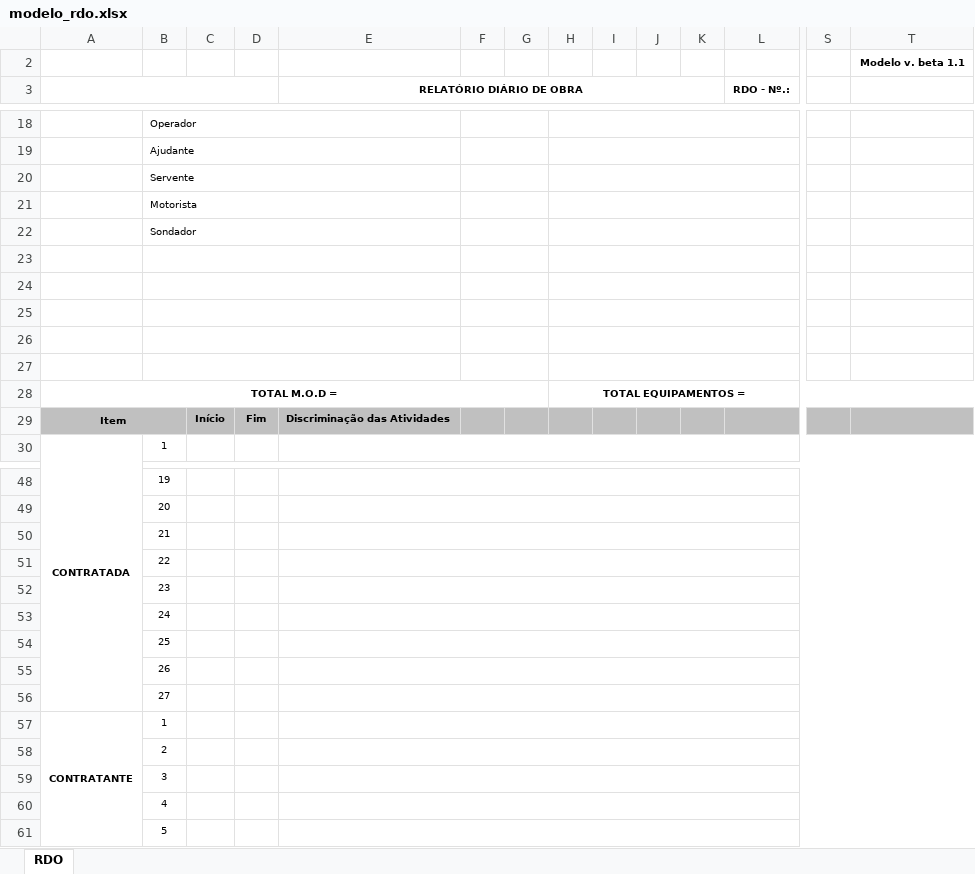
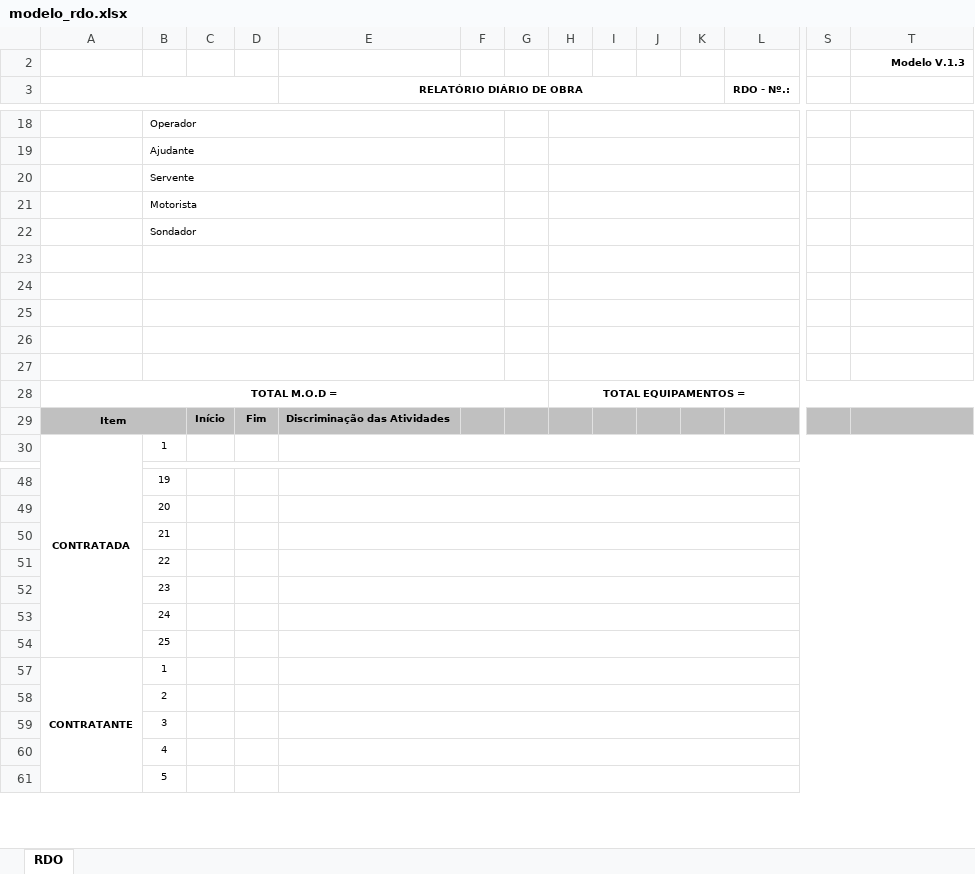
Before and after one commit to fnengenharia/fnengenharia.github.io, an Excel workbook: assets/modelo_rdo.xlsx, sheet RDO, drawn as a sheet; only a part is shown, gaps mark what is left out; values as stored, in another font and other column widths than the file's, no borders; charts and pictures not drawn; removed rows and columns are numbered as before the commit, all else as after; rows hold the shown columns only; the diff covers the shown part only; the diff names each change by its address in the sheet, - before the commit and + after, or states it on an @@ line.

Commit message:
Assinatura vira texto (Funcao/Nome/Data), campo OS, numeracao OS-AAAAMMDD (BETA 0.9.8)
Ninguem mais desenha assinatura em lugar nenhum (Elaborador/Aprovador/
Contratante) - vira bloco de texto Funcao+Assinado por+Data no modelo
novo. Numeracao do RDO passa a ser OS-AAAAMMDD (com sufixo se houver mais
de 1 no mesmo dia). Novo campo OS auto-preenchido por Obra+Servico.

```diff
--- a/assets/modelo_rdo.xlsx (sheet RDO)
+++ b/assets/modelo_rdo.xlsx (sheet RDO)
-T2: Modelo v. beta 1.1
+T2: Modelo V.1.3
-A3:D5 merged
+A3:D5 merged
-E3:K5 merged
+E3:K5 merged
-B18:E18 merged
+B18:F18 merged
-F18:G18 merged
-B19:E19 merged
+B19:F19 merged
-F19:G19 merged
-B20:E20 merged
+B20:F20 merged
-F20:G20 merged
-B21:E21 merged
+B21:F21 merged
-F21:G21 merged
-B22:E22 merged
+B22:F22 merged
-F22:G22 merged
-B23:E23 merged
+B23:F23 merged
-F23:G23 merged
-B24:E24 merged
+B24:F24 merged
-F24:G24 merged
-B25:E25 merged
+B25:F25 merged
-F25:G25 merged
-B26:E26 merged
+B26:F26 merged
-F26:G26 merged
-B27:E27 merged
+B27:F27 merged
-F27:G27 merged
@@ row 55 hidden:  | 26 @@
@@ row 56 hidden:  | 27 @@
```
Also changed, not shown: 8 added rows, 10 removed rows, 3 moved rows, 1 hidden or unhidden row, 7 edited cells, cell formats and merged cells elsewhere in this sheet, 9 other files.
